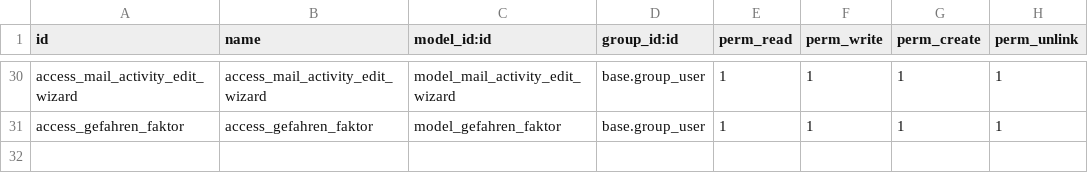
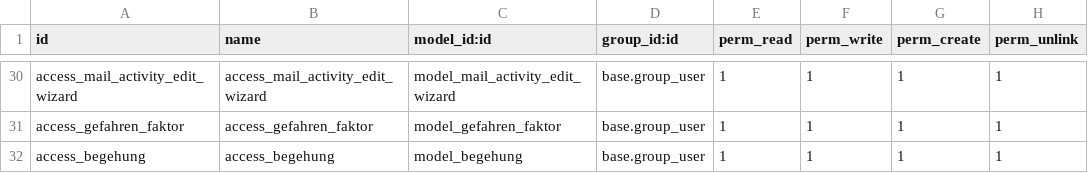
Before and after one commit to DigitalEngineeringAEJ/fasi, a CSV file: wepelo_equipment/security/ir.model.access.csv, drawn as a sheet; only a part is shown, gaps mark what is left out; the diff names each change by its address in the sheet, - before the commit and + after, or states it on an @@ line.

```diff
--- a/wepelo_equipment/security/ir.model.access.csv
+++ b/wepelo_equipment/security/ir.model.access.csv
+row 32: access_begehung | access_begehung | model_begehung | base.group_user | 1 | 1 | 1 | 1
```
Also changed, not shown: 5 other files.
